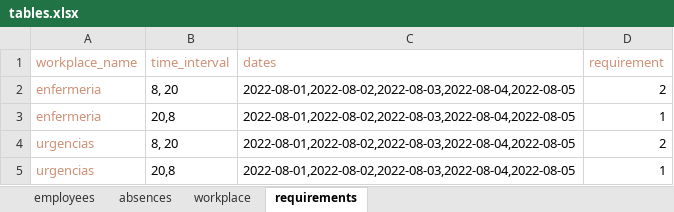
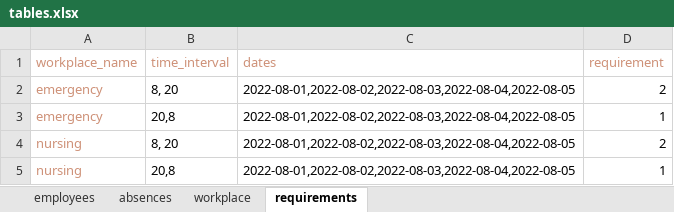
Before and after one commit to cogdiver/portafolio, an Excel workbook: 003__shift_planning/src/main/resources/tables.xlsx, sheet requirements, drawn as a sheet; values as stored, in another font and other column widths than the file's, no borders; the diff names each change by its address in the sheet, - before the commit and + after, or states it on an @@ line.

```diff
--- a/003__shift_planning/src/main/resources/tables.xlsx (sheet requirements)
+++ b/003__shift_planning/src/main/resources/tables.xlsx (sheet requirements)
-A2:A3 (workplace_name): enfermeria
+A2:A3 (workplace_name): emergency
-A4:A5 (workplace_name): urgencias
+A4:A5 (workplace_name): nursing
```
Also changed, not shown: sheet workplace, sheet absences, 17 other files.
